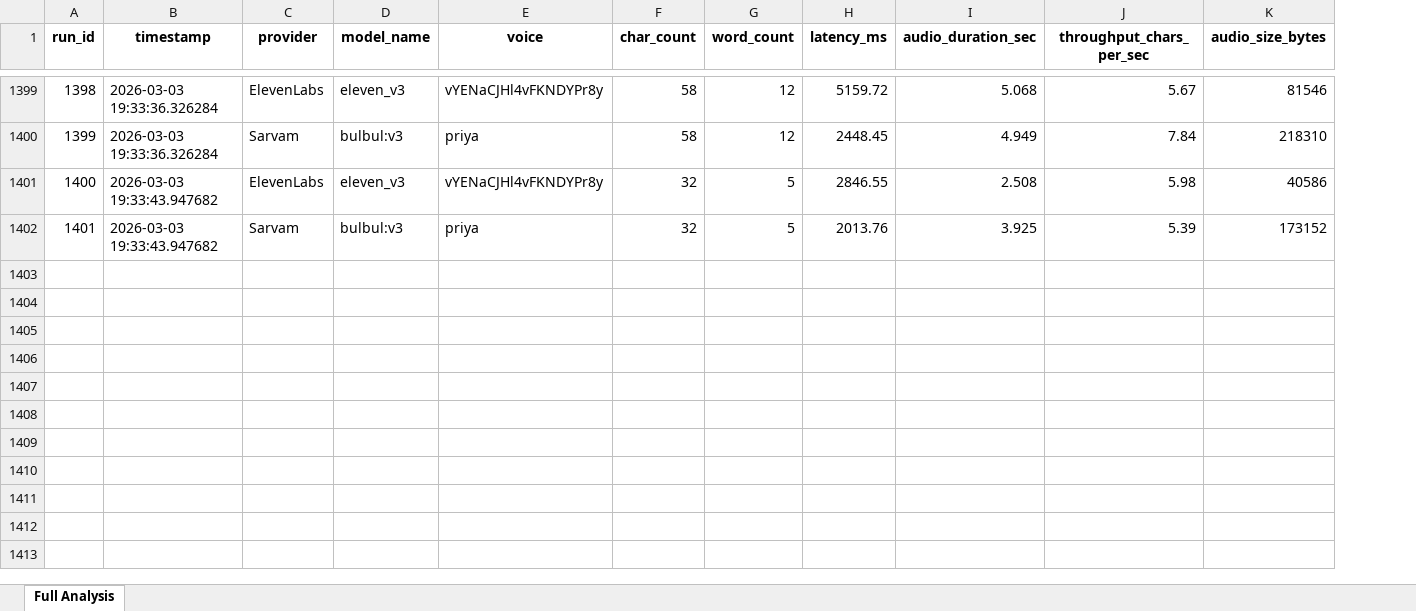
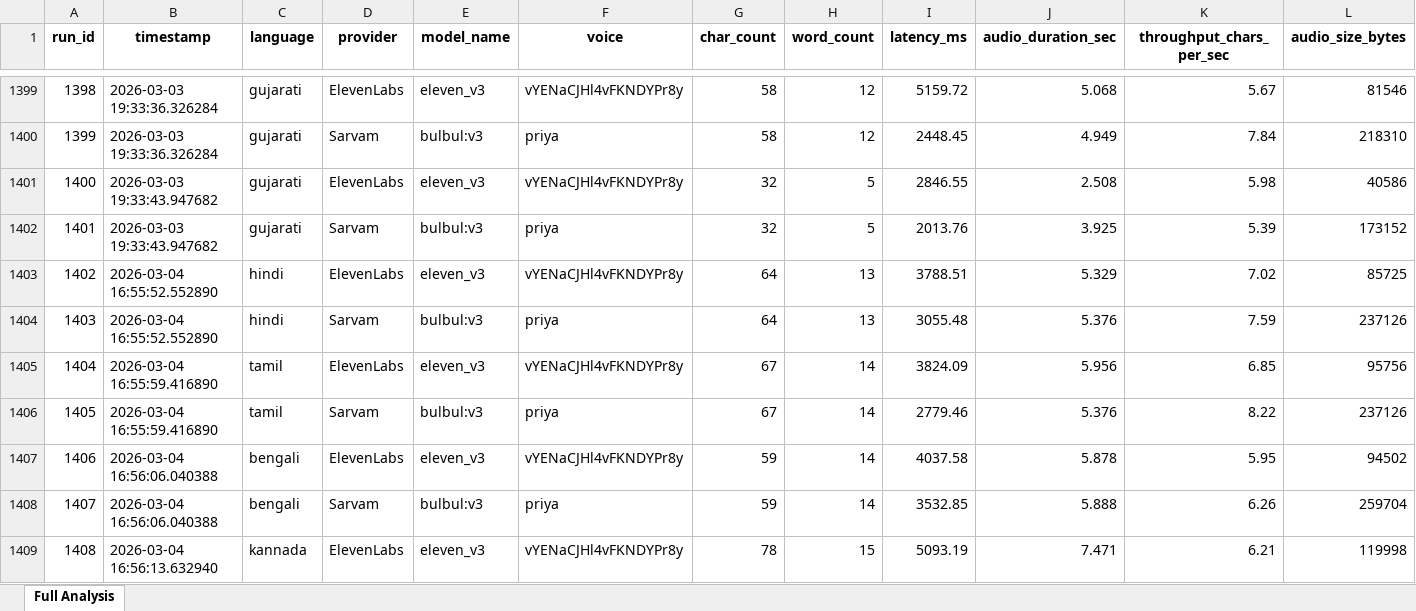
Before and after one commit to kruhi7533/Havells-TTS-benchmark, an Excel workbook: outputs/detailed_multilingual.xlsx, sheet Full Analysis, drawn as a sheet; only a part is shown, gaps mark what is left out; values as stored, in another font and other column widths than the file's, no borders; rows hold the shown columns only; the diff covers the shown part only; the diff names each change by its address in the sheet, - before the commit and + after, or states it on an @@ line.

```diff
--- a/outputs/detailed_multilingual.xlsx (sheet Full Analysis)
+++ b/outputs/detailed_multilingual.xlsx (sheet Full Analysis)
+column C (language), rows 1399-1402: all gujarati
+row 1403: 1402 | 2026-03-04 16:55:52.552890 | hindi | ElevenLabs | eleven_v3 | vYENaCJHl4vFKNDYPr8y | 64 | 13 | 3788.51 | 5.329 | 7.02 | 85725
+row 1404: 1403 | 2026-03-04 16:55:52.552890 | hindi | Sarvam | bulbul:v3 | priya | 64 | 13 | 3055.48 | 5.376 | 7.59 | 237126
+row 1405: 1404 | 2026-03-04 16:55:59.416890 | tamil | ElevenLabs | eleven_v3 | vYENaCJHl4vFKNDYPr8y | 67 | 14 | 3824.09 | 5.956 | 6.85 | 95756
+row 1406: 1405 | 2026-03-04 16:55:59.416890 | tamil | Sarvam | bulbul:v3 | priya | 67 | 14 | 2779.46 | 5.376 | 8.22 | 237126
+row 1407: 1406 | 2026-03-04 16:56:06.040388 | bengali | ElevenLabs | eleven_v3 | vYENaCJHl4vFKNDYPr8y | 59 | 14 | 4037.58 | 5.878 | 5.95 | 94502
+row 1408: 1407 | 2026-03-04 16:56:06.040388 | bengali | Sarvam | bulbul:v3 | priya | 59 | 14 | 3532.85 | 5.888 | 6.26 | 259704
+row 1409: 1408 | 2026-03-04 16:56:13.632940 | kannada | ElevenLabs | eleven_v3 | vYENaCJHl4vFKNDYPr8y | 78 | 15 | 5093.19 | 7.471 | 6.21 | 119998
```
Also changed, not shown: 7 added rows elsewhere in this sheet, outputs/detailed_english.xlsx, 24 other files.
